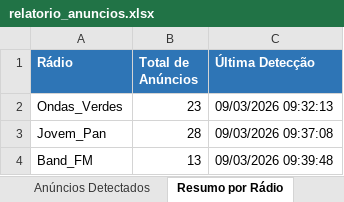
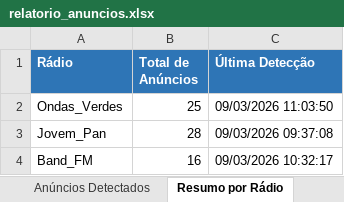
Before and after one commit to Cixayah/radio, an Excel workbook: radio_capture/relatorio_anuncios.xlsx, sheet Resumo por Rádio, drawn as a sheet; values as stored, in another font and other column widths than the file's, no borders; the diff names each change by its address in the sheet, - before the commit and + after, or states it on an @@ line.

```diff
--- a/radio_capture/relatorio_anuncios.xlsx (sheet Resumo por Rádio)
+++ b/radio_capture/relatorio_anuncios.xlsx (sheet Resumo por Rádio)
-B2 (Total de Anúncios): 23
+B2 (Total de Anúncios): 25
-C2 (Última Detecção): 09/03/2026 09:32:13
+C2 (Última Detecção): 09/03/2026 11:03:50
-B4 (Total de Anúncios): 13
+B4 (Total de Anúncios): 16
-C4 (Última Detecção): 09/03/2026 09:39:48
+C4 (Última Detecção): 09/03/2026 10:32:17
```
Also changed, not shown: sheet Anúncios Detectados.
